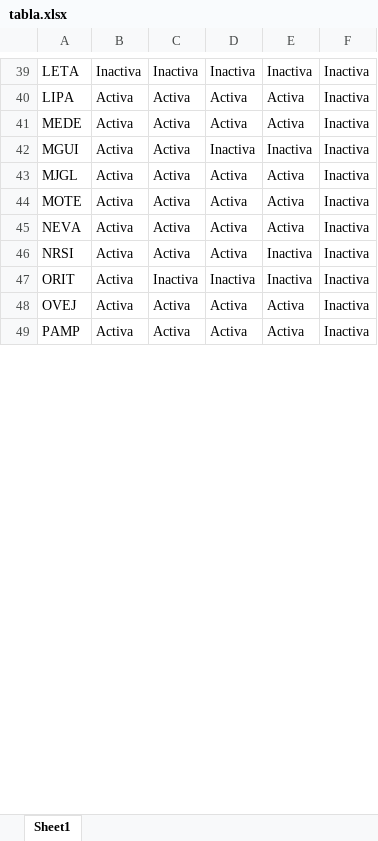
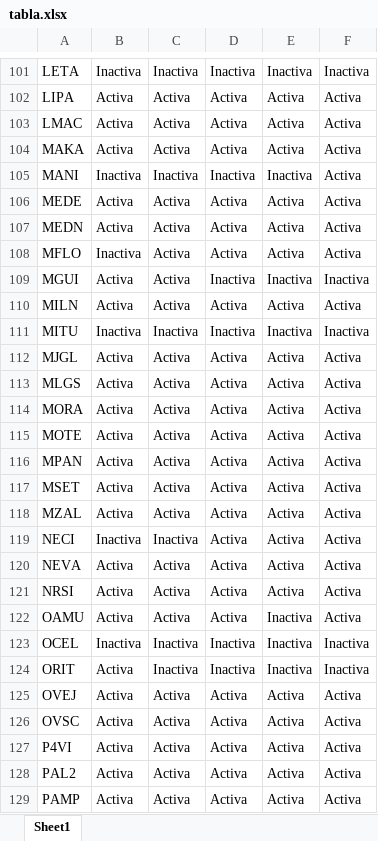
Before and after one commit to YesidGuerrero/MatrizActivas, an Excel workbook: tabla.xlsx, sheet Sheet1, drawn as a sheet; only a part is shown, gaps mark what is left out; values as stored, in another font and other column widths than the file's, no borders; addresses are those after the commit; the diff covers the shown part only; the diff names each change by its address in the sheet, - before the commit and + after, or states it on an @@ line.

```diff
--- a/tabla.xlsx (sheet Sheet1)
+++ b/tabla.xlsx (sheet Sheet1)
-F102: Inactiva
+F102: Activa
+row 103: LMAC | Activa | Activa | Activa | Activa | Activa
+row 104: MAKA | Activa | Activa | Activa | Activa | Activa
+row 105: MANI | Inactiva | Inactiva | Inactiva | Inactiva | Activa
-F106: Inactiva
+F106: Activa
+row 107: MEDN | Activa | Activa | Activa | Activa | Activa
+row 108: MFLO | Inactiva | Activa | Activa | Activa | Activa
+row 110: MILN | Activa | Activa | Activa | Activa | Activa
+row 111: MITU | Inactiva | Inactiva | Inactiva | Inactiva | Inactiva
-F112: Inactiva
+F112: Activa
+row 113: MLGS | Activa | Activa | Activa | Activa | Activa
+row 114: MORA | Activa | Activa | Activa | Activa | Activa
-F115: Inactiva
+F115: Activa
+row 116: MPAN | Activa | Activa | Activa | Activa | Activa
+row 117: MSET | Activa | Activa | Activa | Activa | Activa
+row 118: MZAL | Activa | Activa | Activa | Activa | Activa
+row 119: NECI | Inactiva | Inactiva | Activa | Activa | Activa
-F120:F121: Inactiva
+F120:F121: Activa
-E121: Inactiva
+E121: Activa
+row 122: OAMU | Activa | Activa | Activa | Inactiva | Activa
+row 123: OCEL | Inactiva | Inactiva | Inactiva | Inactiva | Inactiva
-F125: Inactiva
+F125: Activa
+row 126: OVSC | Activa | Activa | Activa | Activa | Activa
+row 127: P4VI | Activa | Activa | Activa | Activa | Activa
+row 128: PAL2 | Activa | Activa | Activa | Activa | Activa
-F129: Inactiva
+F129: Activa
```
Also changed, not shown: 130 added rows, 138 removed rows, 5 moved rows and 33 edited cells elsewhere in this sheet, EstadoestacionesIGAC.xlsx, EstadoestacionesSGC.xlsx, 4 other files.
